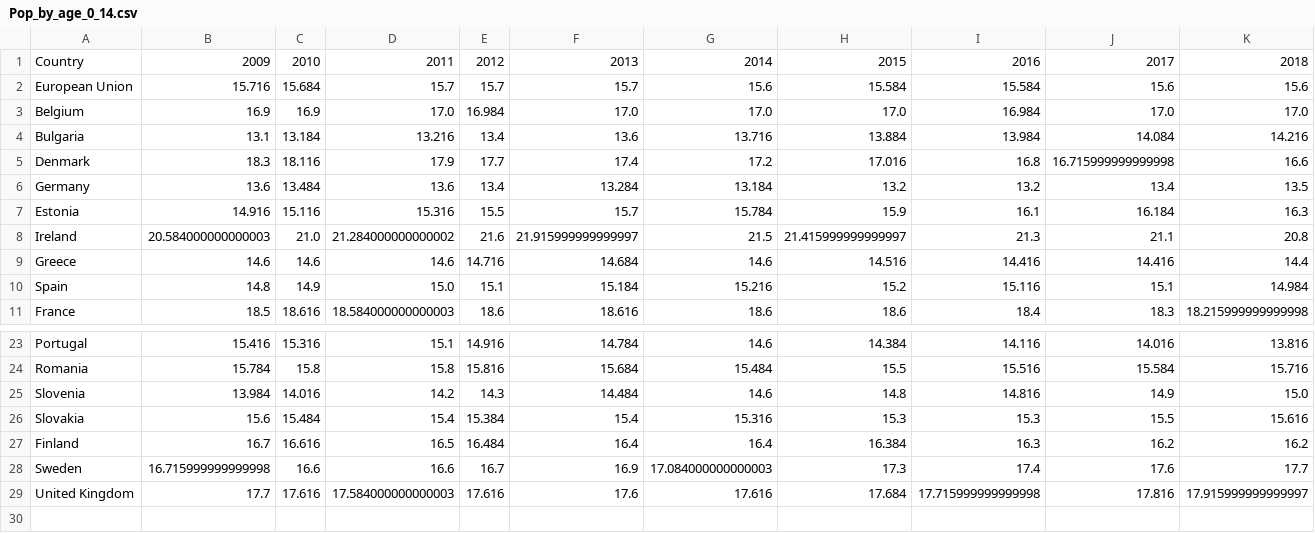
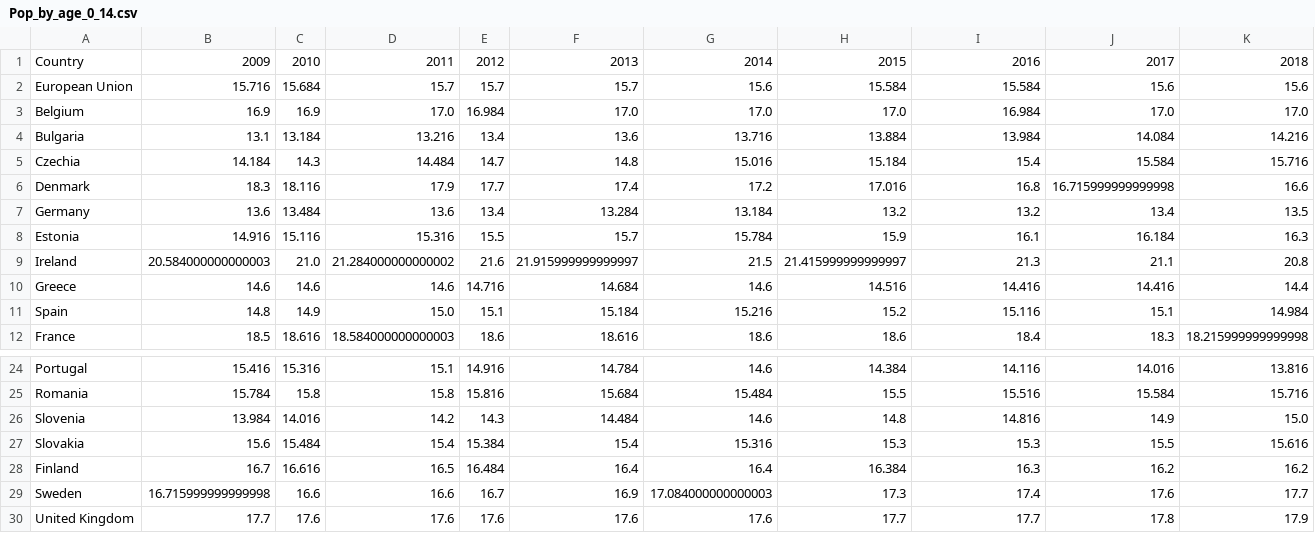
Before and after one commit to statho7/Data-Visualisation-Coursework-2, a CSV file: Datasets/Pop_by_age_0_14.csv, drawn as a sheet; only a part is shown, gaps mark what is left out; addresses are those after the commit; rows hold the shown columns only; the diff names each change by its address in the sheet, - before the commit and + after, or states it on an @@ line.

```diff
--- a/Datasets/Pop_by_age_0_14.csv
+++ b/Datasets/Pop_by_age_0_14.csv
+row 5: Czechia | 14.184 | 14.3 | 14.484 | 14.7 | 14.8 | 15.016 | 15.184 | 15.4 | 15.584 | 15.716
-C30: 17.616
+C30: 17.6
-D30: 17.584000000000003
+D30: 17.6
-E30: 17.616
+E30: 17.6
-G30: 17.616
+G30: 17.6
-H30: 17.684
+H30: 17.7
-I30: 17.715999999999998
+I30: 17.7
-J30: 17.816
+J30: 17.8
-K30: 17.915999999999997
+K30: 17.9
```
Also changed, not shown: Datasets/Pop_by_age_15_24.csv, Datasets/Pop_by_age_25_49.csv, 4 other files.
